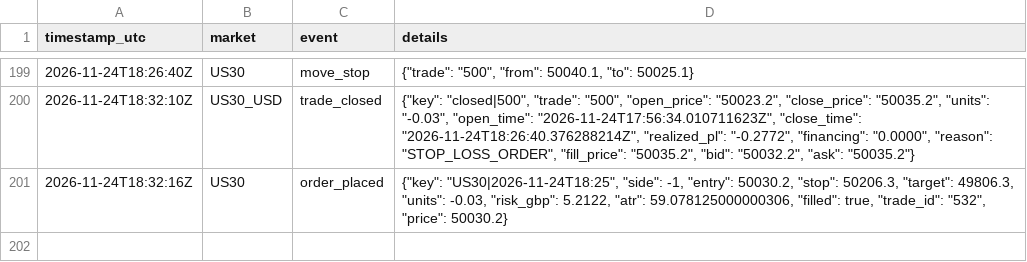
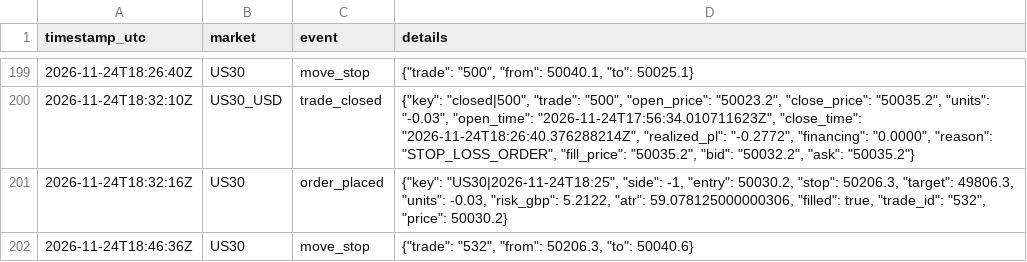
Before and after one commit to joemoney888/index, a CSV file: logs/index_events.csv, drawn as a sheet; only a part is shown, gaps mark what is left out; the diff names each change by its address in the sheet, - before the commit and + after, or states it on an @@ line.

Commit message:
index run 2026-11-24T18:46:36Z

```diff
--- a/logs/index_events.csv
+++ b/logs/index_events.csv
+row 202: 2026-11-24T18:46:36Z | US30 | move_stop | {"trade": "532", "from": 50206.3, "to": 50040.6}
```
